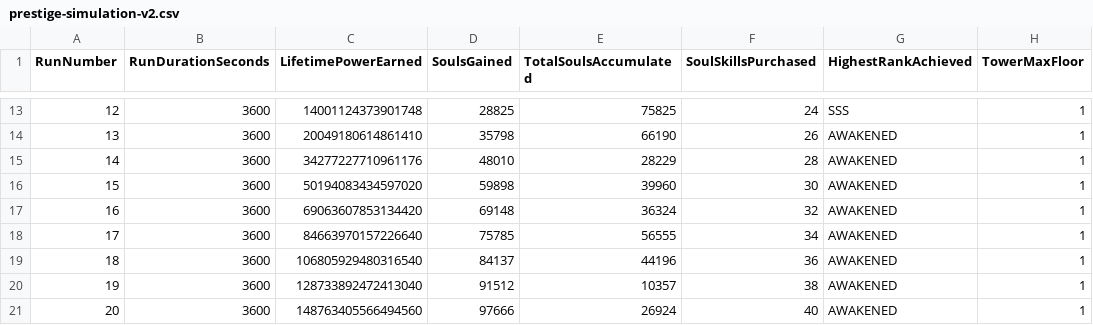
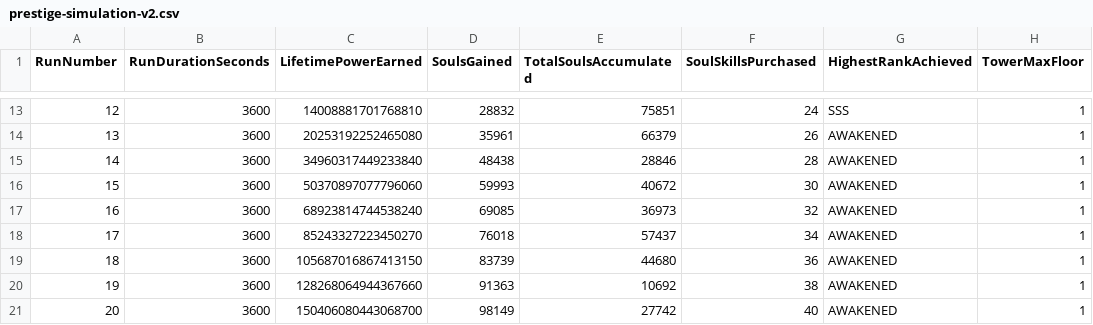
Before and after one commit to ubatora07/Game, a CSV file: prestige-simulation-v2.csv, drawn as a sheet; only a part is shown, gaps mark what is left out; the diff covers the shown part only.

```diff
--- a/prestige-simulation-v2.csv
+++ b/prestige-simulation-v2.csv
@@ -13,9 +13,9 @@ RunNumber,RunDurationSeconds,LifetimePowerEarned,SoulsGained,TotalSoulsAccumulat
-12,3600,14001124373901748,28825,75825,24,SSS,1
-13,3600,20049180614861410,35798,66190,26,AWAKENED,1
-14,3600,34277227710961176,48010,28229,28,AWAKENED,1
-15,3600,50194083434597020,59898,39960,30,AWAKENED,1
-16,3600,69063607853134420,69148,36324,32,AWAKENED,1
-17,3600,84663970157226640,75785,56555,34,AWAKENED,1
-18,3600,106805929480316540,84137,44196,36,AWAKENED,1
-19,3600,128733892472413040,91512,10357,38,AWAKENED,1
-20,3600,148763405566494560,97666,26924,40,AWAKENED,1
+12,3600,14008881701768810,28832,75851,24,SSS,1
+13,3600,20253192252465080,35961,66379,26,AWAKENED,1
+14,3600,34960317449233840,48438,28846,28,AWAKENED,1
+15,3600,50370897077796060,59993,40672,30,AWAKENED,1
+16,3600,68923814744538240,69085,36973,32,AWAKENED,1
+17,3600,85243327223450270,76018,57437,34,AWAKENED,1
+18,3600,105687016867413150,83739,44680,36,AWAKENED,1
+19,3600,128268064944367660,91363,10692,38,AWAKENED,1
+20,3600,150406080443068700,98149,27742,40,AWAKENED,1
```
Also changed, not shown: 31 edited cells elsewhere in this file, balance-simulation-v2.csv, 1 other file.
